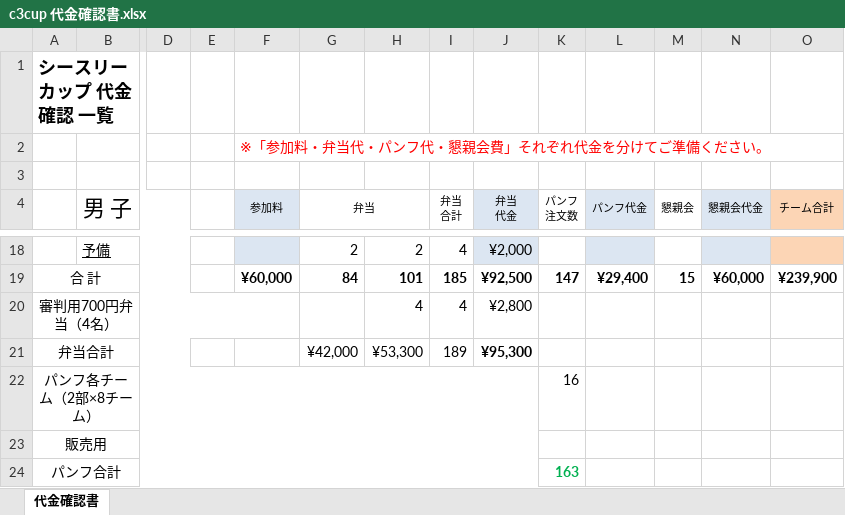
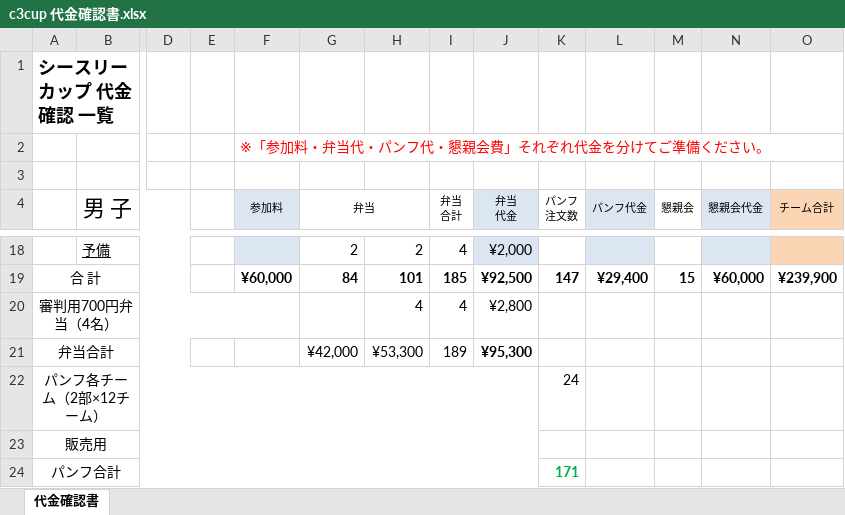
Before and after one commit to glambizm/wisusb, an Excel workbook: 平成31年度/シースリーカップ/c3cup 代金確認書.xlsx, sheet 代金確認書, drawn as a sheet; only a part is shown, gaps mark what is left out; values as stored, in another font and other column widths than the file's, no borders; removed rows and columns are numbered as before the commit, all else as after; rows hold the shown columns only; the diff names each change by its address in the sheet, - before the commit and + after, or states it on an @@ line.

```diff
--- a/平成31年度/シースリーカップ/c3cup 代金確認書.xlsx (sheet 代金確認書)
+++ b/平成31年度/シースリーカップ/c3cup 代金確認書.xlsx (sheet 代金確認書)
-row 22: パンフ各チーム（2部×8チーム） |  |  |  |  |  |  |  |  | 16
+row 22: パンフ各チーム（2部×12チーム） |  |  |  |  |  |  |  |  | 24
-K24 (パンフ 注文数): 163
+K24 (パンフ 注文数): 171
```
Also changed, not shown: 平成31年度/シースリーカップ/★収支計算書.xlsx, 9 other files.
